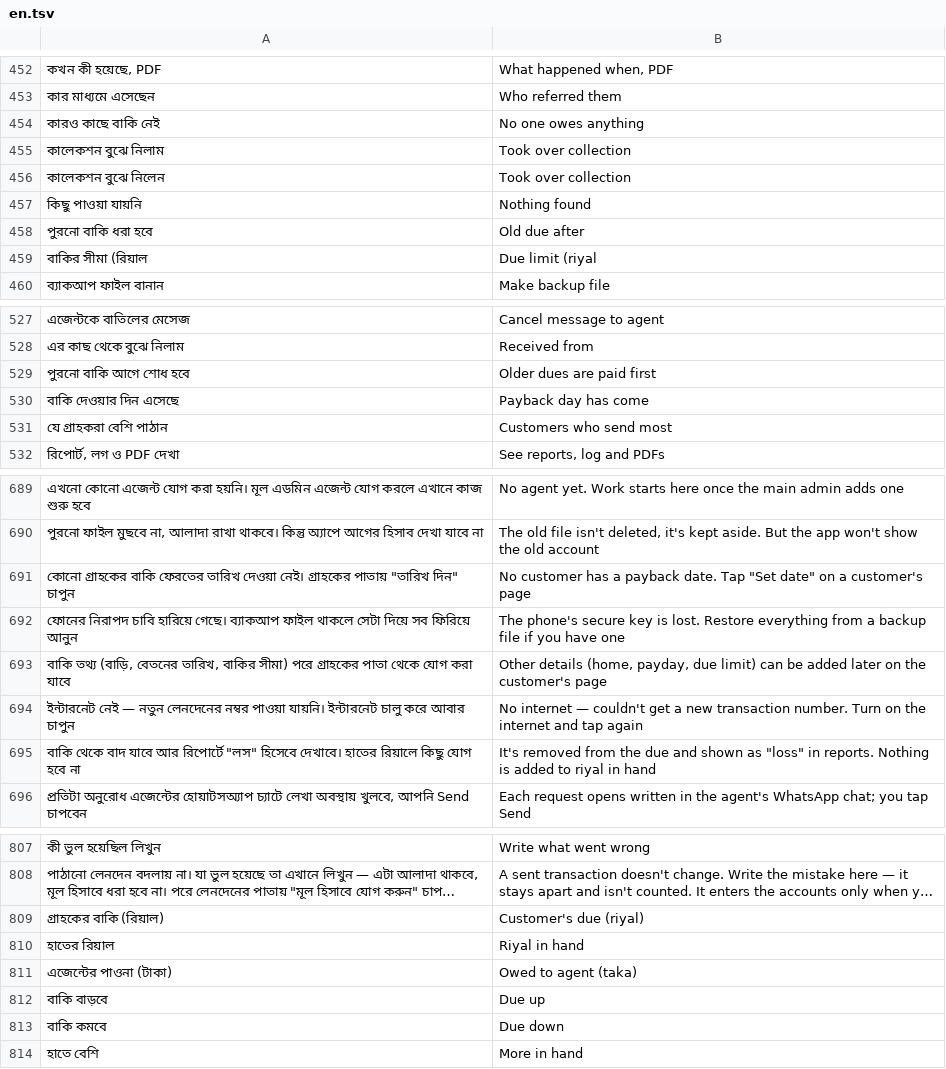
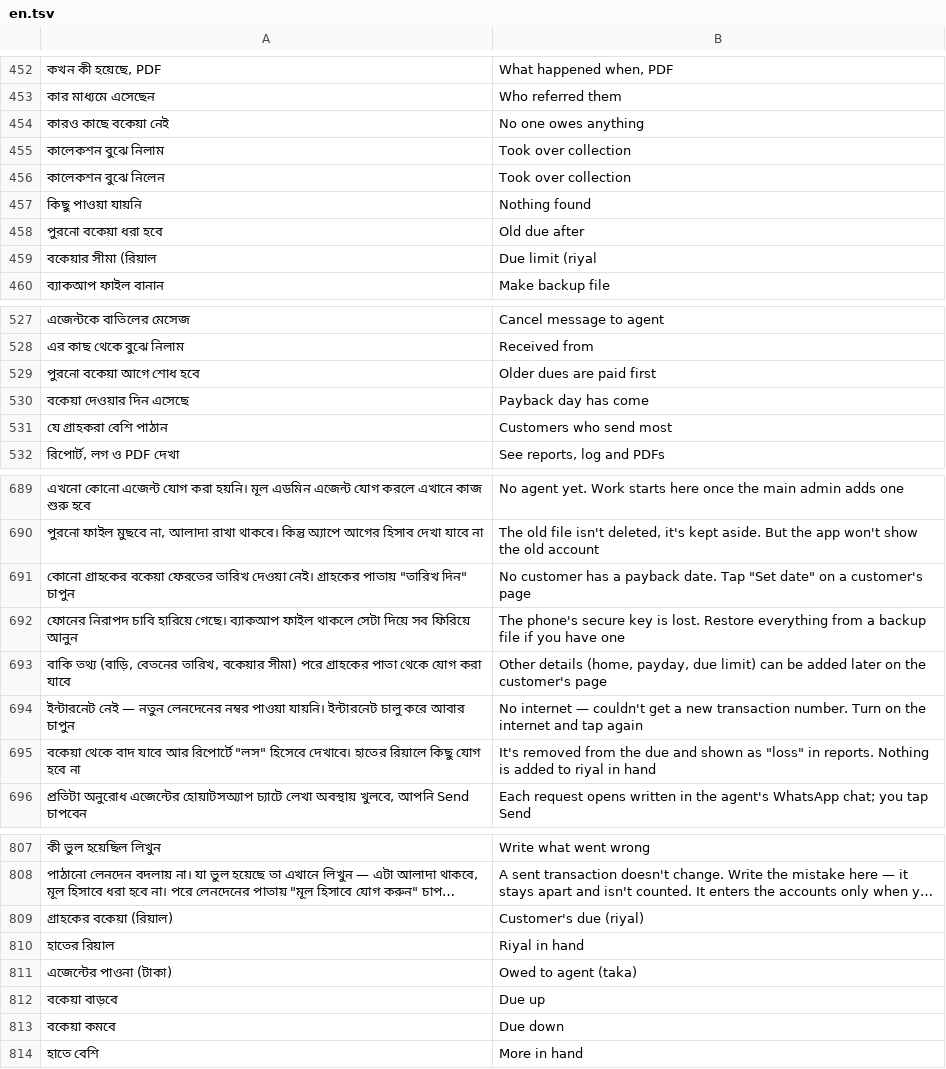
Before and after one commit to iamsaifsaiful/digital_brain, a TSV file: tool/en.tsv, drawn as a sheet; only a part is shown, gaps mark what is left out; long unchanged cells end in …; the diff covers the shown part only; the diff names each change by its address in the sheet, - before the commit and + after, or states it on an @@ line.

```diff
--- a/tool/en.tsv
+++ b/tool/en.tsv
-A454: কারও কাছে বাকি নেই
+A454: কারও কাছে বকেয়া নেই
-A458: পুরনো বাকি ধরা হবে
+A458: পুরনো বকেয়া ধরা হবে
-A459: বাকির সীমা (রিয়াল
+A459: বকেয়ার সীমা (রিয়াল
-A529: পুরনো বাকি আগে শোধ হবে
+A529: পুরনো বকেয়া আগে শোধ হবে
-A530: বাকি দেওয়ার দিন এসেছে
+A530: বকেয়া দেওয়ার দিন এসেছে
-A691: কোনো গ্রাহকের বাকি ফেরতের তারিখ…
+A691: কোনো গ্রাহকের বকেয়া ফেরতের তারিখ…
-A693: …বেতনের তারিখ, বাকির সীমা) পরে…
+A693: …বেতনের তারিখ, বকেয়ার সীমা) পরে…
-A695: বাকি থেকে বাদ…
+A695: বকেয়া থেকে বাদ…
-A809: গ্রাহকের বাকি (রিয়াল)
+A809: গ্রাহকের বকেয়া (রিয়াল)
-A812: বাকি বাড়বে
+A812: বকেয়া বাড়বে
-A813: বাকি কমবে
+A813: বকেয়া কমবে
```
Also changed, not shown: 3 added rows and 31 edited cells elsewhere in this file, 17 other files.
